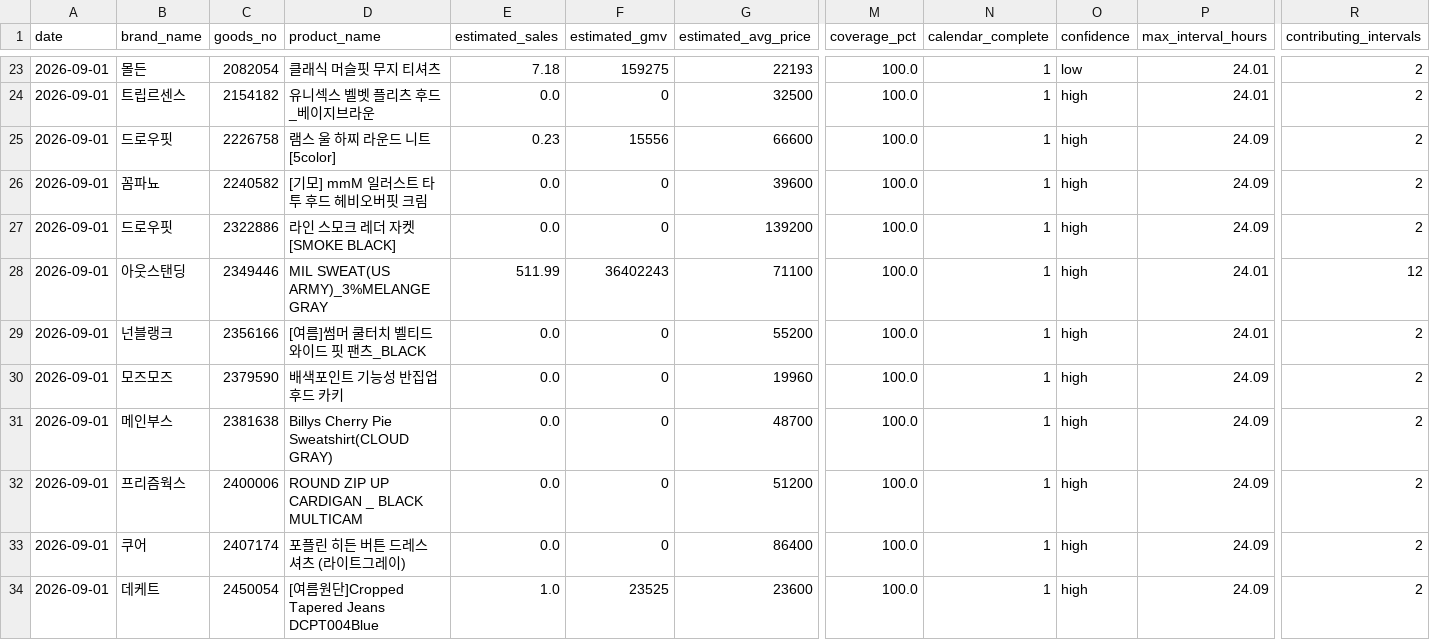
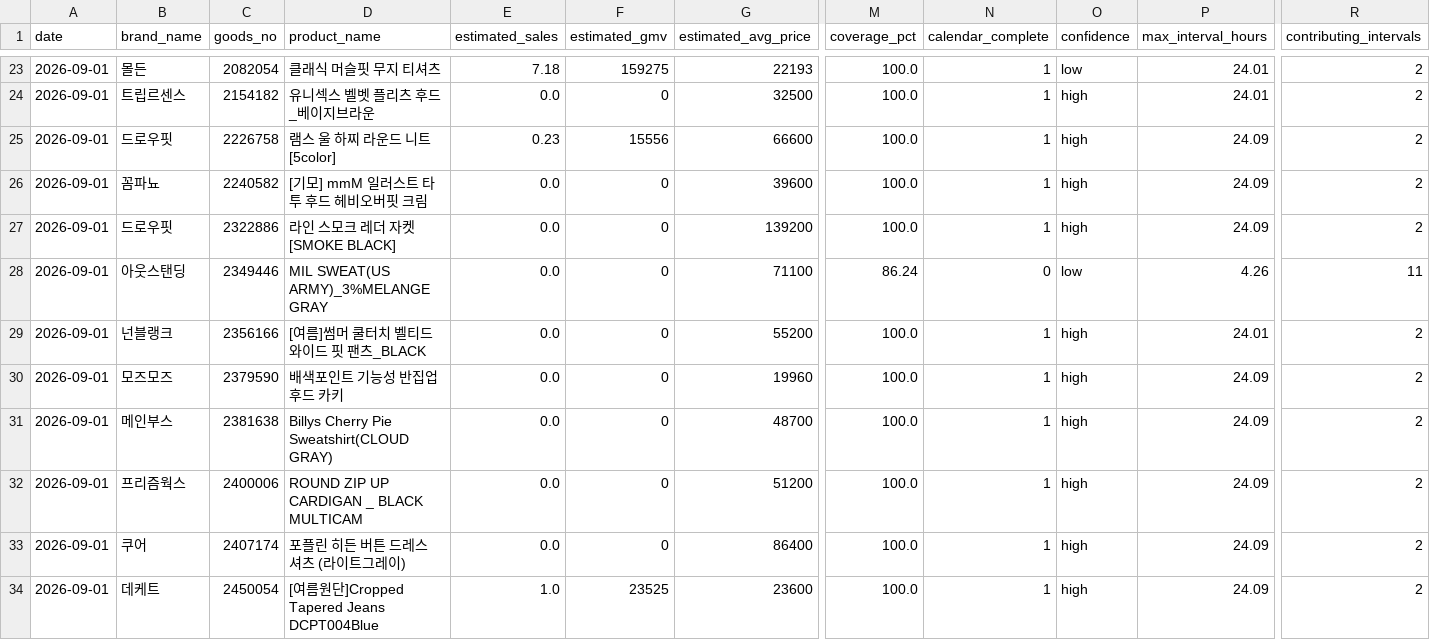
Before and after one commit to kwj-lab/-, a CSV file: data/calendar/history/2026-09/bucket-06.csv, drawn as a sheet; only a part is shown, gaps mark what is left out; the diff names each change by its address in the sheet, - before the commit and + after, or states it on an @@ line.

```diff
--- a/data/calendar/history/2026-09/bucket-06.csv
+++ b/data/calendar/history/2026-09/bucket-06.csv
-E28 (estimated_sales): 511.99
+E28 (estimated_sales): 0.0
-F28 (estimated_gmv): 36402243
+F28 (estimated_gmv): 0
-M28 (coverage_pct): 100.0
+M28 (coverage_pct): 86.24
-N28 (calendar_complete): 1
+N28 (calendar_complete): 0
-O28 (confidence): high
+O28 (confidence): low
-P28 (max_interval_hours): 24.01
+P28 (max_interval_hours): 4.26
-R28 (contributing_intervals): 12
+R28 (contributing_intervals): 11
```
Also changed, not shown: data/calendar/history/2026-09/bucket-35.csv, data/calendar/history/2026-09/bucket-37.csv, 11 other files.
